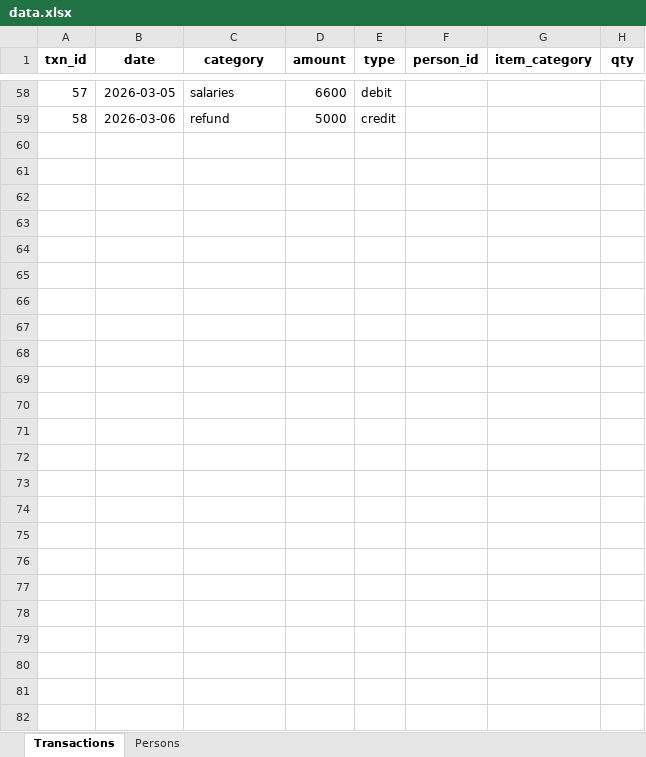
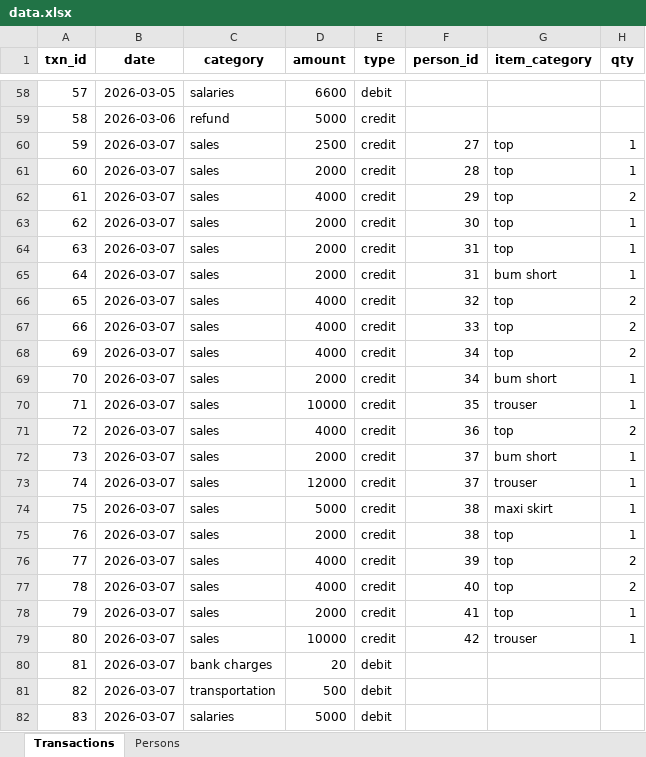
Before and after one commit to Rejoice312/crucial_sales, an Excel workbook: data.xlsx, sheet Transactions, drawn as a sheet; only a part is shown, gaps mark what is left out; values as stored, in another font and other column widths than the file's, no borders; the diff names each change by its address in the sheet, - before the commit and + after, or states it on an @@ line.

```diff
--- a/data.xlsx (sheet Transactions)
+++ b/data.xlsx (sheet Transactions)
+row 60: 59 | 2026-03-07 | sales | 2500 | credit | 27 | top | 1
+row 61: 60 | 2026-03-07 | sales | 2000 | credit | 28 | top | 1
+row 62: 61 | 2026-03-07 | sales | 4000 | credit | 29 | top | 2
+row 63: 62 | 2026-03-07 | sales | 2000 | credit | 30 | top | 1
+row 64: 63 | 2026-03-07 | sales | 2000 | credit | 31 | top | 1
+row 65: 64 | 2026-03-07 | sales | 2000 | credit | 31 | bum short | 1
+row 66: 65 | 2026-03-07 | sales | 4000 | credit | 32 | top | 2
+row 67: 66 | 2026-03-07 | sales | 4000 | credit | 33 | top | 2
+row 68: 69 | 2026-03-07 | sales | 4000 | credit | 34 | top | 2
+row 69: 70 | 2026-03-07 | sales | 2000 | credit | 34 | bum short | 1
+row 70: 71 | 2026-03-07 | sales | 10000 | credit | 35 | trouser | 1
+row 71: 72 | 2026-03-07 | sales | 4000 | credit | 36 | top | 2
+row 72: 73 | 2026-03-07 | sales | 2000 | credit | 37 | bum short | 1
+row 73: 74 | 2026-03-07 | sales | 12000 | credit | 37 | trouser | 1
+row 74: 75 | 2026-03-07 | sales | 5000 | credit | 38 | maxi skirt | 1
+row 75: 76 | 2026-03-07 | sales | 2000 | credit | 38 | top | 1
+row 76: 77 | 2026-03-07 | sales | 4000 | credit | 39 | top | 2
+row 77: 78 | 2026-03-07 | sales | 4000 | credit | 40 | top | 2
+row 78: 79 | 2026-03-07 | sales | 2000 | credit | 41 | top | 1
+row 79: 80 | 2026-03-07 | sales | 10000 | credit | 42 | trouser | 1
+row 80: 81 | 2026-03-07 | bank charges | 20 | debit
+row 81: 82 | 2026-03-07 | transportation | 500 | debit
+row 82: 83 | 2026-03-07 | salaries | 5000 | debit
```
Also changed, not shown: sheet Persons, old_data.xlsx, 1 other file.
